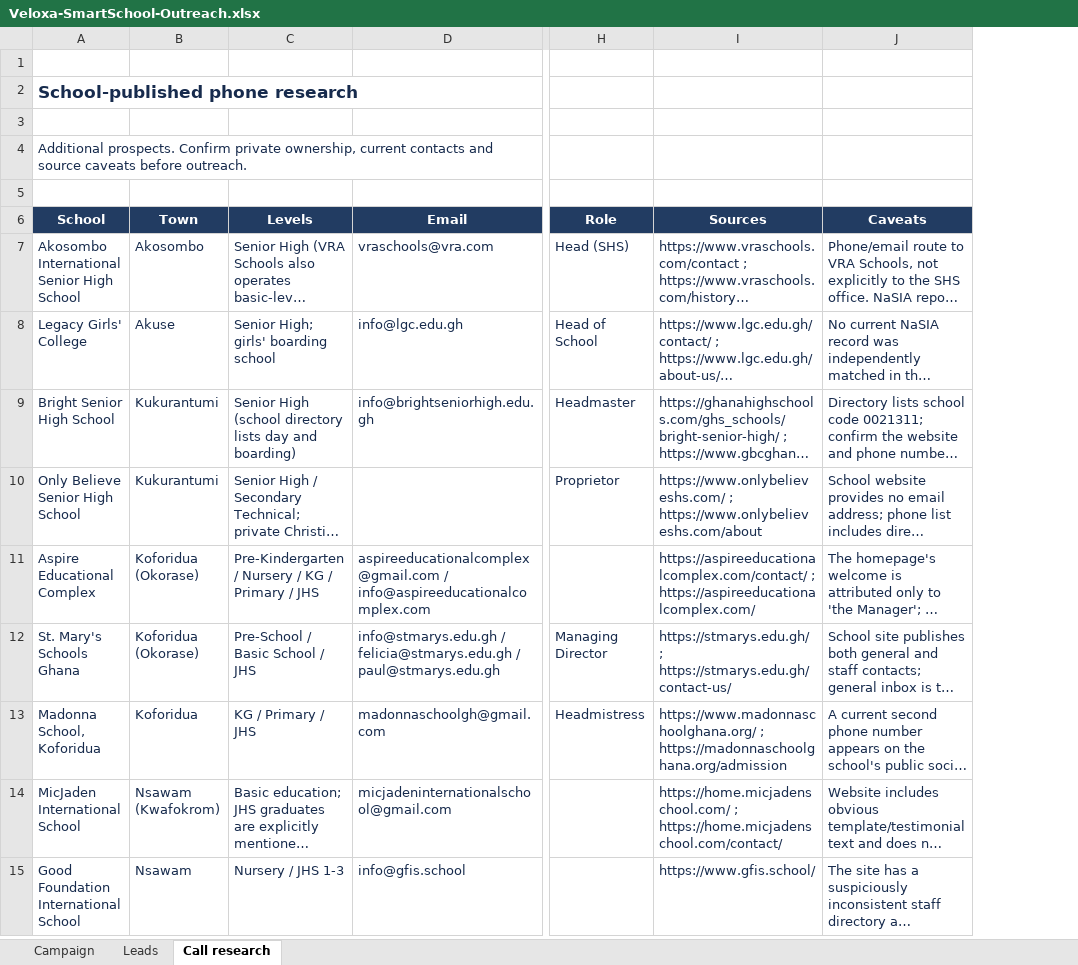
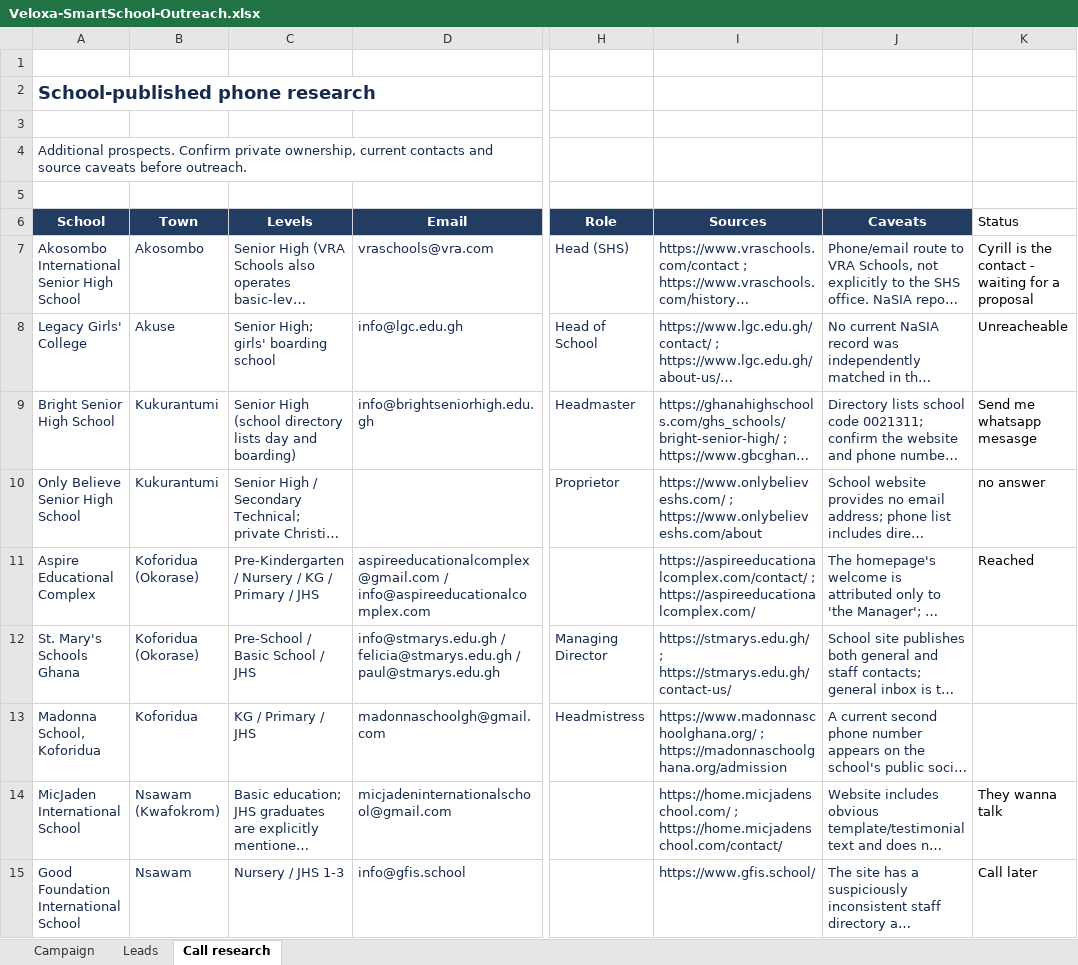
Before and after one commit to veloxatechnologyltd-droid/school_management_system, an Excel workbook: outreach/2026-09-28/outputs/smartschool-outreach/Veloxa-SmartSchool-Outreach.xlsx, sheet Call research, drawn as a sheet; only a part is shown, gaps mark what is left out; long unchanged cells end in …; values as stored, in another font and other column widths than the file's, no borders; table styles not drawn; the diff names each change by its address in the sheet, - before the commit and + after, or states it on an @@ line.

```diff
--- a/outreach/2026-09-28/outputs/smartschool-outreach/Veloxa-SmartSchool-Outreach.xlsx (sheet Call research)
+++ b/outreach/2026-09-28/outputs/smartschool-outreach/Veloxa-SmartSchool-Outreach.xlsx (sheet Call research)
+column K (Status), rows 7-15: Cyrill is the contact - waiting for a proposal | Unreacheable | Send me whatsapp mesasge | no answer | Reached |  |  | They wanna talk | Call later
@@ A2 text size: larger @@
```
Also changed, not shown: sheet Campaign, sheet Leads, 34 other files.
